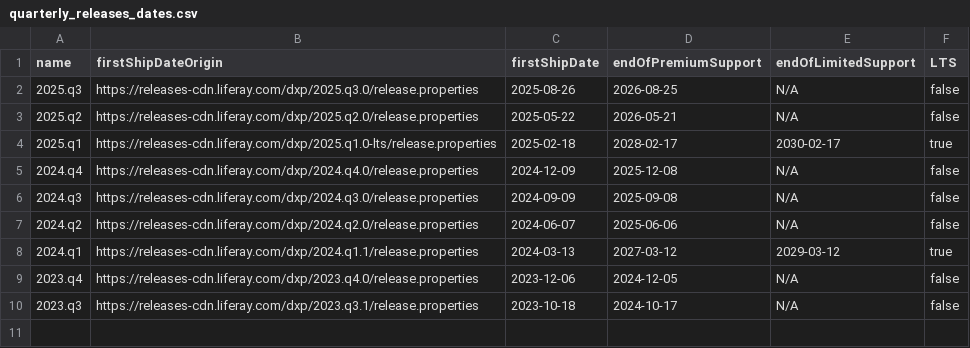
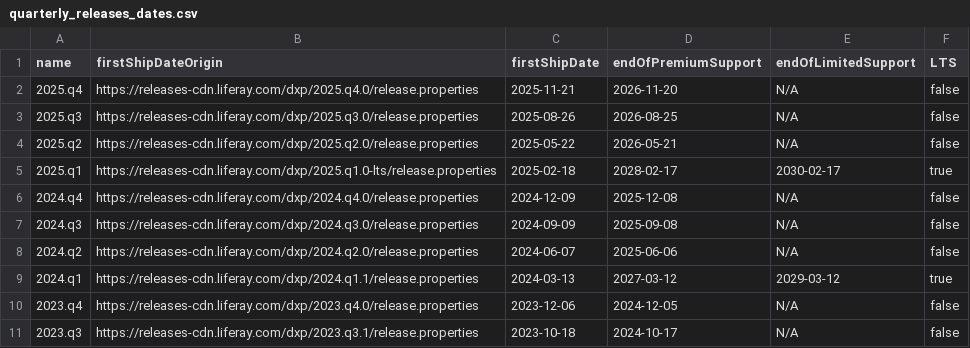
Before and after one commit to lgdd/liferay-product-info, a CSV file: quarterly_releases_dates.csv, drawn as a sheet; the diff names each change by its address in the sheet, - before the commit and + after, or states it on an @@ line.

```diff
--- a/quarterly_releases_dates.csv
+++ b/quarterly_releases_dates.csv
+row 2: 2025.q4 | https://releases-cdn.liferay.com/dxp/2025.q4.0/release.properties | 2025-11-21 | 2026-11-20 | N/A | false
```
Also changed, not shown: 3 other files.
